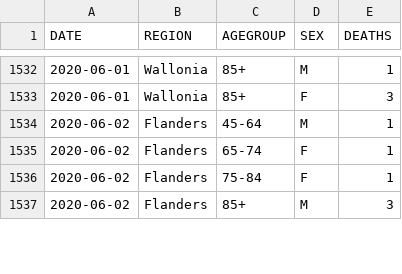
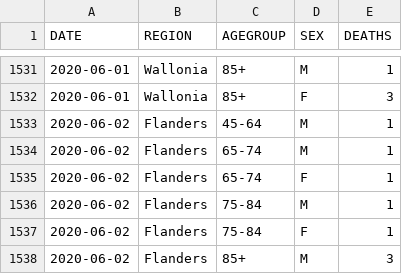
Before and after one commit to pdebuyl/sciensano-covid-19-data, a CSV file: data/COVID19BE_MORT.csv, drawn as a sheet; only a part is shown, gaps mark what is left out; the diff covers the shown part only; the diff names each change by its address in the sheet, - before the commit and + after, or states it on an @@ line.

```diff
--- a/data/COVID19BE_MORT.csv
+++ b/data/COVID19BE_MORT.csv
+row 1534: 2020-06-02 | Flanders | 65-74 | M | 1
+row 1536: 2020-06-02 | Flanders | 75-84 | M | 1
```
Also changed, not shown: 13 added rows, 13 removed rows and 18 edited cells elsewhere in this file, data/COVID19BE_CASES_MUNI_CUM.csv, data/COVID19BE_HOSP.csv, 9 other files.
